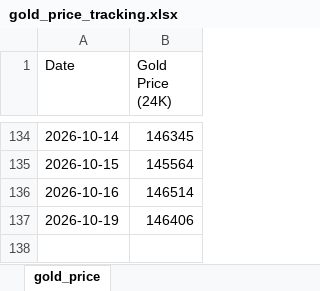
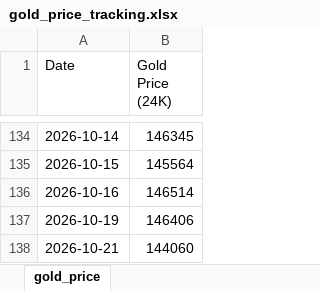
Before and after one commit to rastogiharshita/gold_price_alerts, an Excel workbook: gold_price_tracking.xlsx, sheet gold_price, drawn as a sheet; only a part is shown, gaps mark what is left out; values as stored, in another font and other column widths than the file's, no borders; the diff names each change by its address in the sheet, - before the commit and + after, or states it on an @@ line.

```diff
--- a/gold_price_tracking.xlsx (sheet gold_price)
+++ b/gold_price_tracking.xlsx (sheet gold_price)
+row 138: 2026-10-21 | 144060
```
